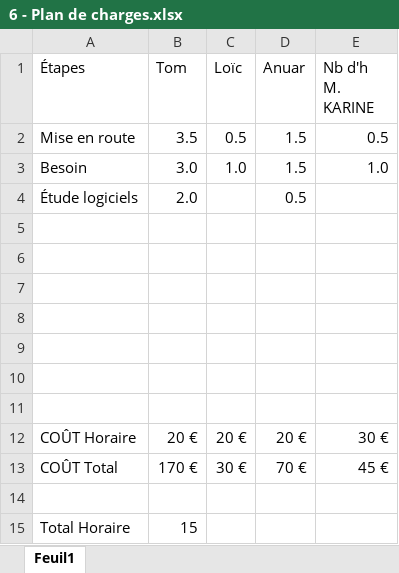
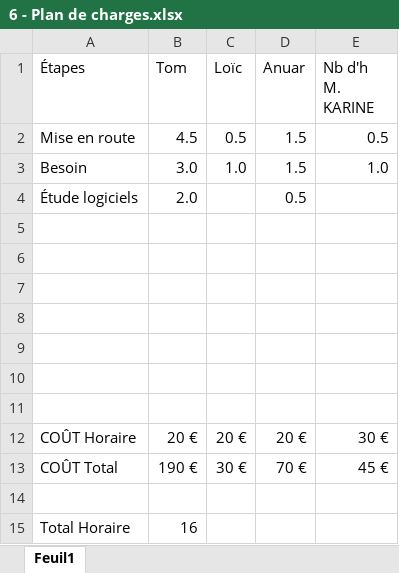
Before and after one commit to Frizzbii/Serious-Game-MMI, an Excel workbook: 1 - Avant Projet/1 - Échanges/6 - Plan de charges.xlsx, sheet Feuil1, drawn as a sheet; values as stored, in another font and other column widths than the file's, no borders; table styles not drawn; the diff names each change by its address in the sheet, - before the commit and + after, or states it on an @@ line.

Commit message:
MàJ Plan de charge AP

```diff
--- a/1 - Avant Projet/1 - Échanges/6 - Plan de charges.xlsx (sheet Feuil1)
+++ b/1 - Avant Projet/1 - Échanges/6 - Plan de charges.xlsx (sheet Feuil1)
-B2 (Tom): 3.5
+B2 (Tom): 4.5
-B13 (Tom): 170 €
+B13 (Tom): 190 €
-B15 (Tom): 15
+B15 (Tom): 16
```
